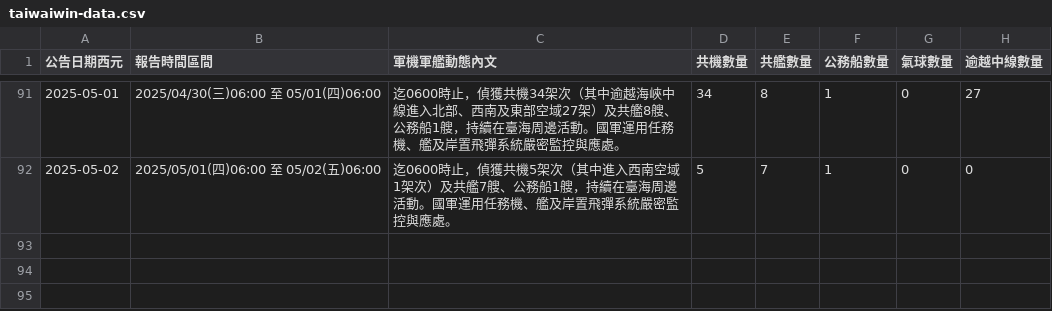
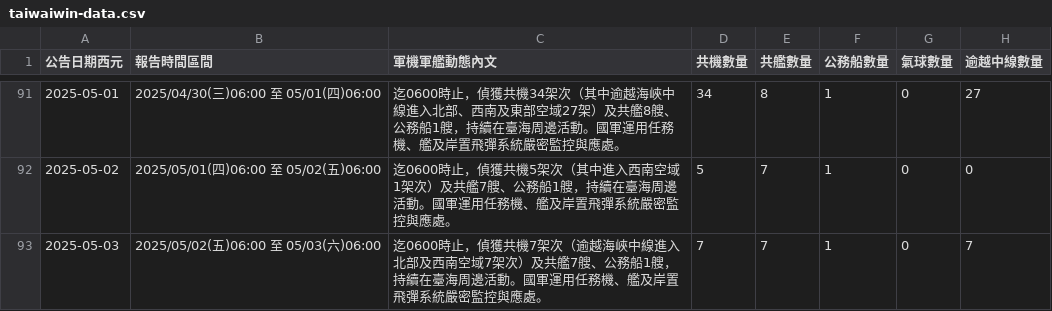
Before and after one commit to marcsie/taiwainwin, a CSV file: raw/taiwaiwin-data.csv, drawn as a sheet; only a part is shown, gaps mark what is left out; the diff names each change by its address in the sheet, - before the commit and + after, or states it on an @@ line.

Commit message:
Update taiwaiwin-data.csv

```diff
--- a/raw/taiwaiwin-data.csv
+++ b/raw/taiwaiwin-data.csv
+row 93: 2025-05-03 | 2025/05/02(五)06:00 至 05/03(六)06:00 | 迄0600時止，偵獲共機7架次（逾越海峽中線進入北部及西南空域7架次）及共艦7艘、公務船1艘，持續在臺海周邊活動。國軍運用任務機、艦及岸置飛彈系統嚴密監控與應處。 | 7 | 7 | 1 | 0 | 7
```
